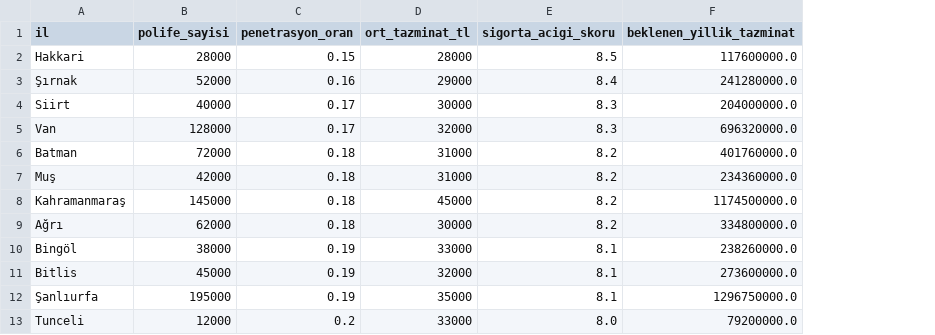
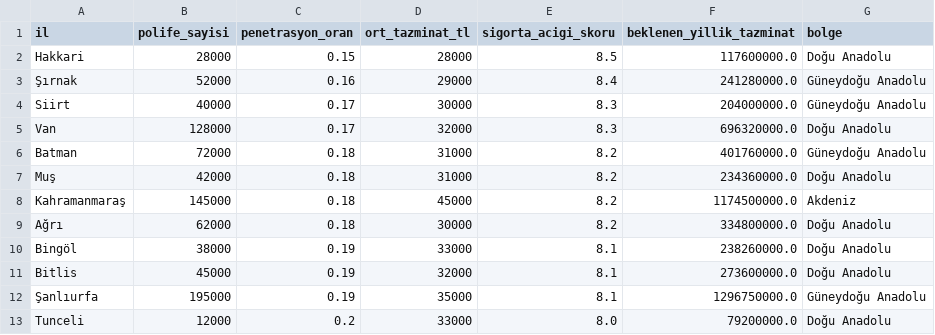
Before and after one commit to BeyzaaNuur/deprem-risk-model, a CSV file: data/processed/dask_sigortacilik.csv, drawn as a sheet; only a part is shown; the diff names each change by its address in the sheet, - before the commit and + after, or states it on an @@ line.

Commit message:
DASK verisine bölge (region) sütunu eklendi

```diff
--- a/data/processed/dask_sigortacilik.csv
+++ b/data/processed/dask_sigortacilik.csv
+column G (bolge), rows 2-13: Doğu Anadolu | Güneydoğu Anadolu | Güneydoğu Anadolu | Doğu Anadolu | Güneydoğu Anadolu | Doğu Anadolu | Akdeniz | Doğu Anadolu | Doğu Anadolu | Doğu Anadolu | Güneydoğu Anadolu | Doğu Anadolu
```
Also changed, not shown: 1 other file.
